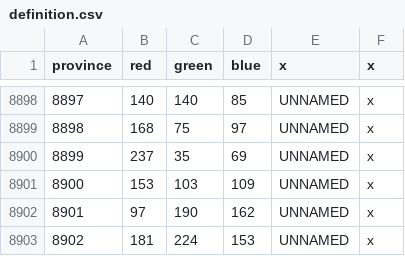
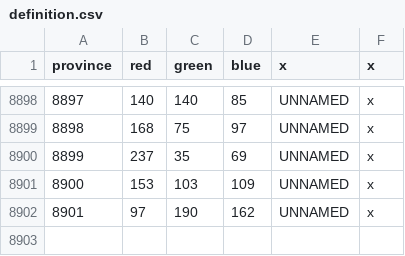
Before and after one commit to Famana-Universalis-Team/FamanaUniversalis, a CSV file: map/definition.csv, drawn as a sheet; only a part is shown, gaps mark what is left out; the diff names each change by its address in the sheet, - before the commit and + after, or states it on an @@ line.

```diff
--- a/map/definition.csv
+++ b/map/definition.csv
-row 8903: 8902 | 181 | 224 | 153 | UNNAMED | x
```
Also changed, not shown: 7 other files.
